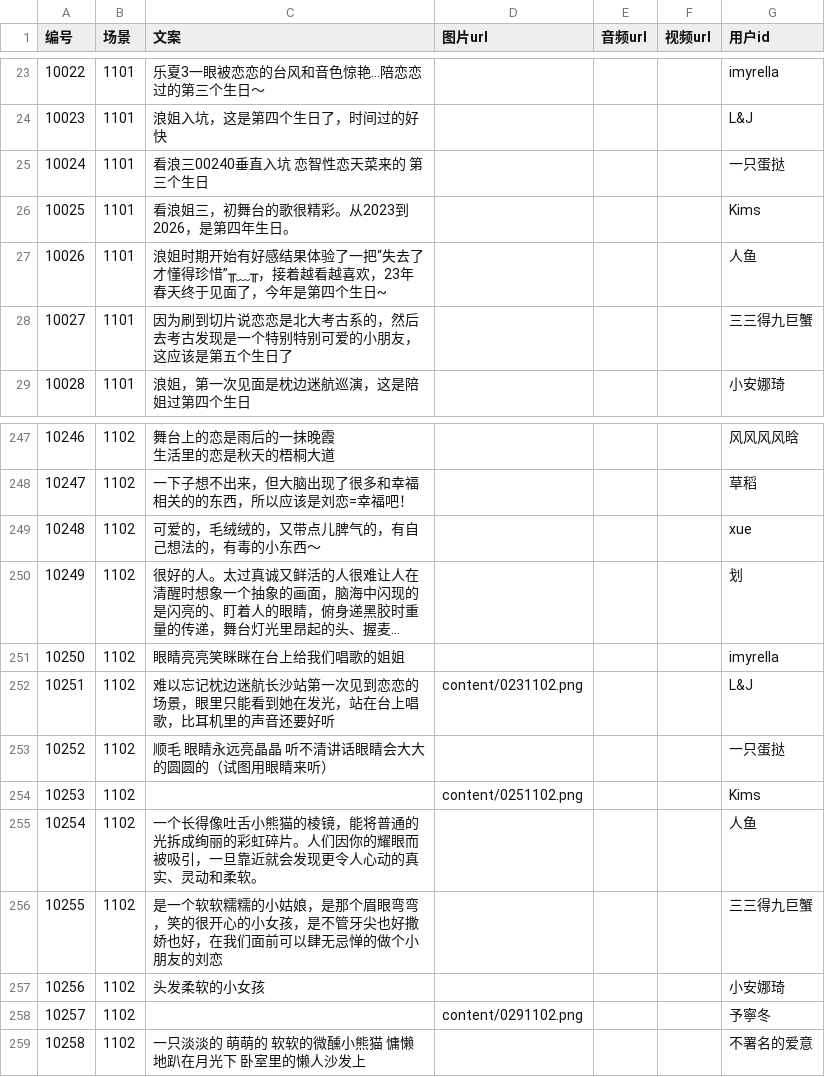
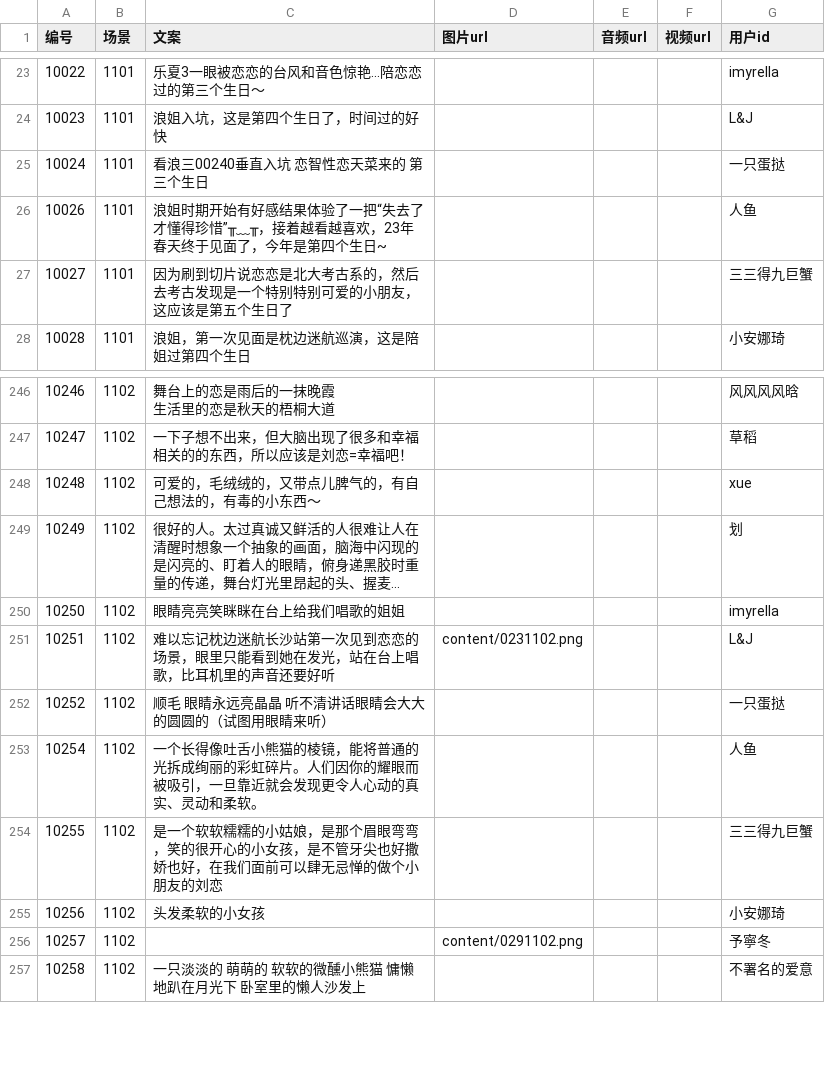
Before and after one commit to Chloe717222/pony-grassland, a CSV file: content/scene1-gallery.csv, drawn as a sheet; only a part is shown, gaps mark what is left out; long unchanged cells end in ….

```diff
--- a/content/scene1-gallery.csv
+++ b/content/scene1-gallery.csv
@@ -27,3 +27,2 @@
 10024,1101,看浪三00240垂直入坑 恋智性恋天菜来的 第三个生日,,,,一只蛋挞
-10025,1101,看浪姐三，初舞台的歌很精彩。从2023到2026，是第四年生日。,,,,Kims
 10026,1101,浪姐时期开始有好感结果体验了一把“失去了才懂得珍惜”╥﹏╥，接着越看越喜欢，23年春天终于见面了，今年是第四个生日~,,,,人鱼
@@ -275,3 +274,2 @@
 10252,1102,顺毛 眼睛永远亮晶晶 听不清讲话眼睛会大大的圆圆的（试图用眼睛来听）,,,,一只蛋挞
-10253,1102,,content/0251102.png,,,Kims
 10254,1102,一个长得像吐舌小熊猫的棱镜，能将普通的光拆成绚丽的彩虹碎片。人们因你的耀眼而被吸引，一旦靠近就会发现更令人心动的真实、灵动和柔软。,,,,人鱼
```
Also changed, not shown: 4 other files.
